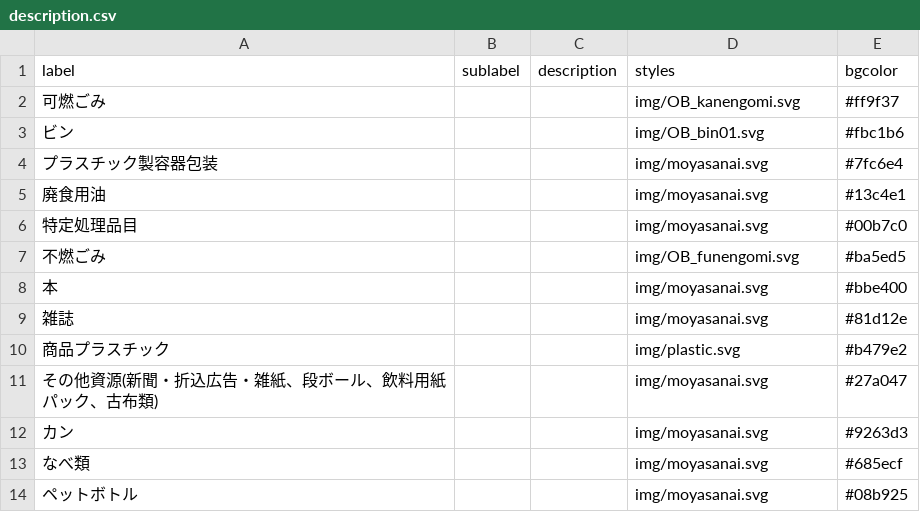
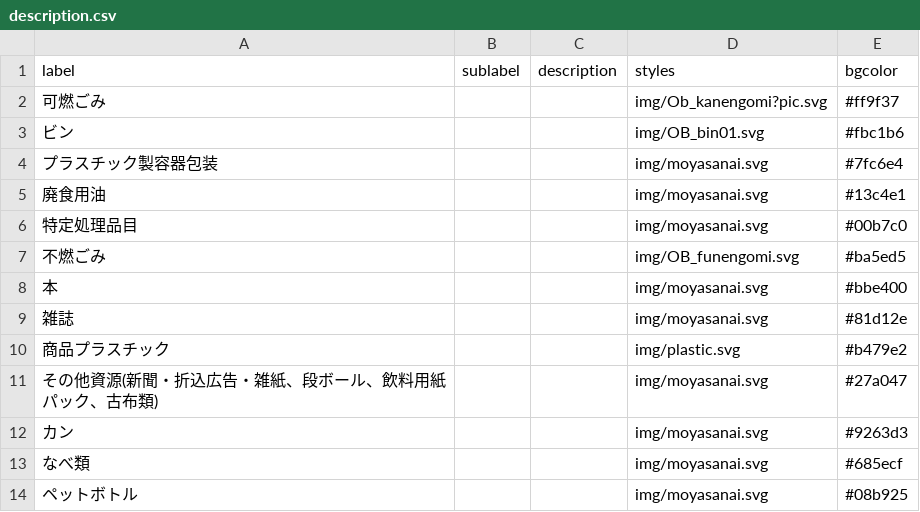
Before and after one commit to fujisawa-city/5374, a CSV file: data/description.csv, drawn as a sheet.

Commit message:
可燃ごみの画像の追加

```diff
--- a/data/description.csv
+++ b/data/description.csv
@@ -1,3 +1,3 @@
 label,sublabel,description,styles,bgcolor
-可燃ごみ,,,img/OB_kanengomi.svg,#ff9f37
+可燃ごみ,,,img/Ob_kanengomi?pic.svg,#ff9f37
 ビン,,,img/OB_bin01.svg,#fbc1b6
```
